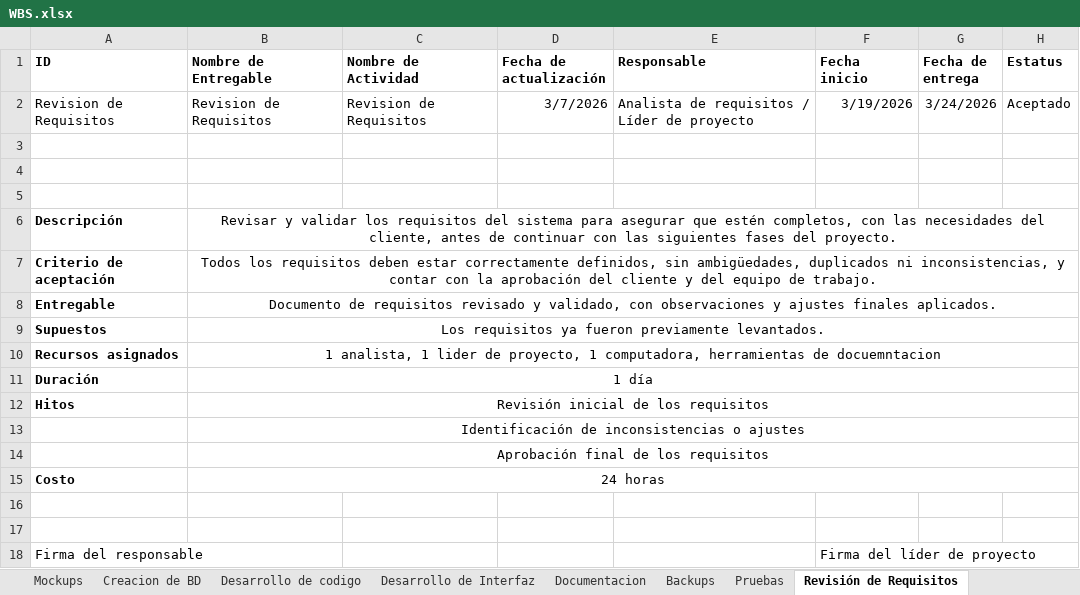
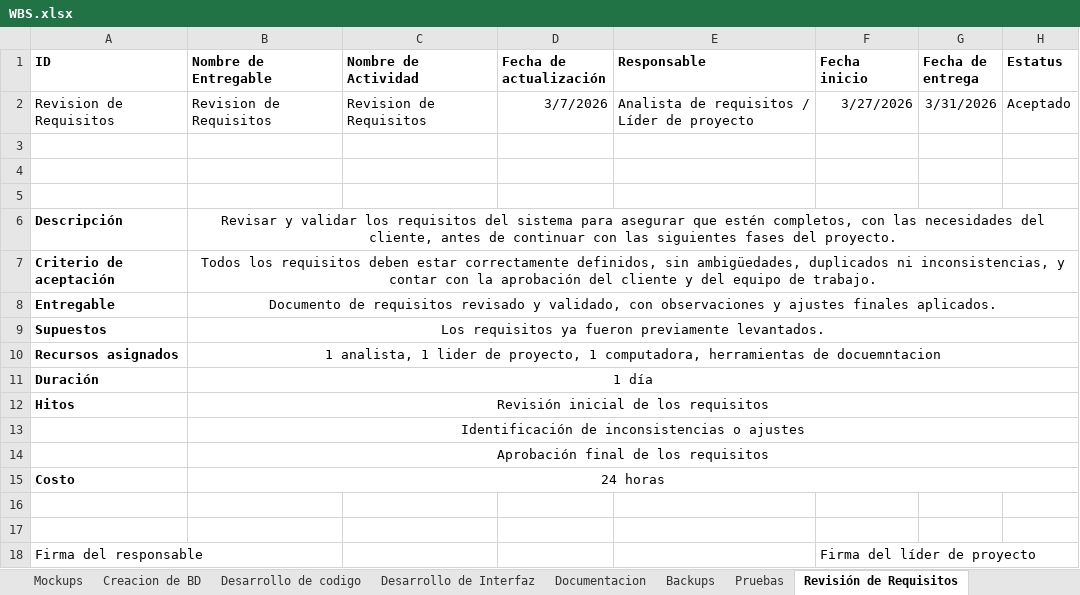
Before and after one commit to Darklogz/oficina, an Excel workbook: Documentacion P2/WBS.xlsx, sheet Revisión de Requisitos, drawn as a sheet; values as stored, in another font and other column widths than the file's, no borders; table styles not drawn; the diff names each change by its address in the sheet, - before the commit and + after, or states it on an @@ line.

```diff
--- a/Documentacion P2/WBS.xlsx (sheet Revisión de Requisitos)
+++ b/Documentacion P2/WBS.xlsx (sheet Revisión de Requisitos)
-F2 (Fecha inicio): 3/19/2026
+F2 (Fecha inicio): 3/27/2026
-G2 (Fecha de entrega): 3/24/2026
+G2 (Fecha de entrega): 3/31/2026
```
Also changed, not shown: sheet Corrección, sheet Retroalimentacion, sheet Pruebas, sheet Desarrollo de codigo, sheet Backups, sheet Implementacion, 2 more sheets.
